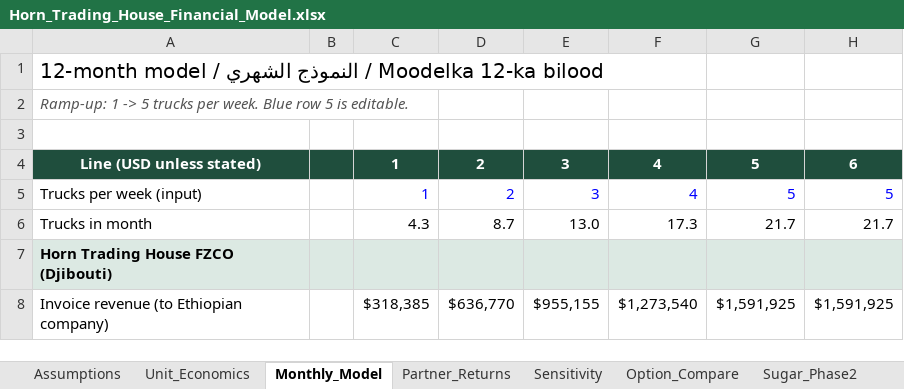
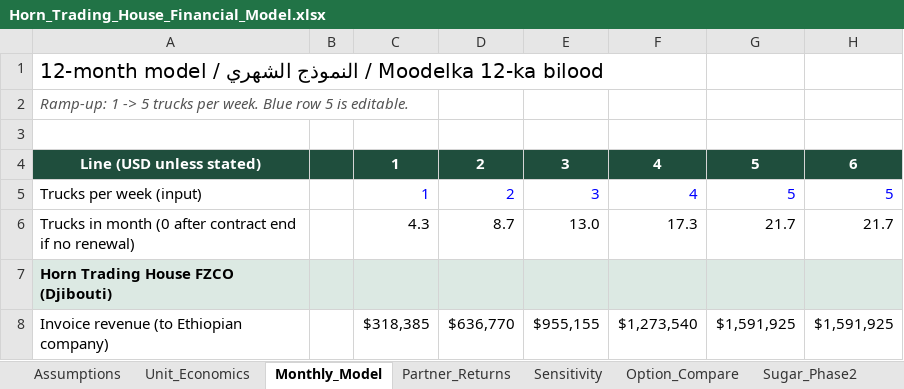
Before and after one commit to grislandapp-eng/greenoz, an Excel workbook: feasibility/Horn_Trading_House_Financial_Model.xlsx, sheet Monthly_Model, drawn as a sheet; only a part is shown; values as stored, in another font and other column widths than the file's, no borders; the diff names each change by its address in the sheet, - before the commit and + after, or states it on an @@ line.

```diff
--- a/feasibility/Horn_Trading_House_Financial_Model.xlsx (sheet Monthly_Model)
+++ b/feasibility/Horn_Trading_House_Financial_Model.xlsx (sheet Monthly_Model)
-A6: Trucks in month
+A6: Trucks in month (0 after contract end if no renewal)
```
Also changed, not shown: sheet Assumptions, sheet Partner_Returns, other sheet tabs, formulas that keep their value, 6 other files.
